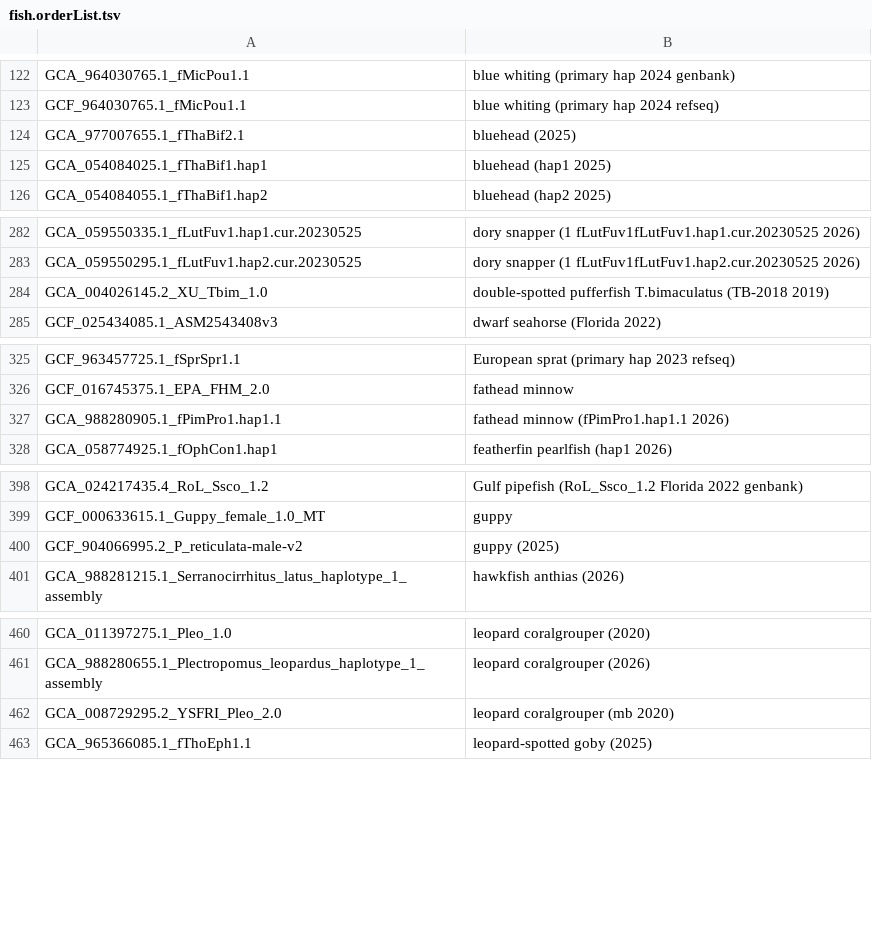
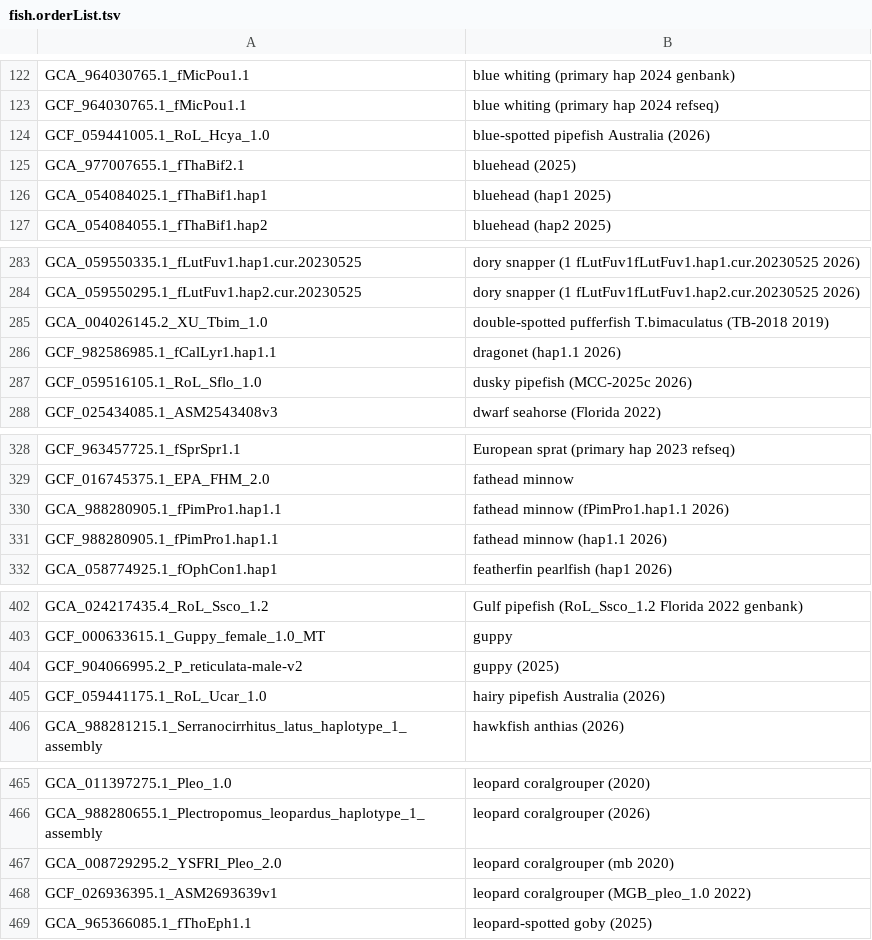
Before and after one commit to ucscGenomeBrowser/kent, a TSV file: src/hg/makeDb/doc/fishAsmHub/fish.orderList.tsv, drawn as a sheet; only a part is shown, gaps mark what is left out; the diff covers the shown part only.

Commit message:
RefSeq update refs #29545

```diff
--- a/src/hg/makeDb/doc/fishAsmHub/fish.orderList.tsv
+++ b/src/hg/makeDb/doc/fishAsmHub/fish.orderList.tsv
@@ -123,2 +123,3 @@ GCA_964030765.1_fMicPou1.1	blue whiting (primary hap 2024 genbank)
 GCF_964030765.1_fMicPou1.1	blue whiting (primary hap 2024 refseq)
+GCF_059441005.1_RoL_Hcya_1.0	blue-spotted pipefish Australia (2026)
 GCA_977007655.1_fThaBif2.1	bluehead (2025)
@@ -284,2 +285,4 @@ GCA_059550295.1_fLutFuv1.hap2.cur.20230525	dory snapper (1 fLutFuv1fLutFuv1.hap2
 GCA_004026145.2_XU_Tbim_1.0	double-spotted pufferfish T.bimaculatus (TB-2018 2019)
+GCF_982586985.1_fCalLyr1.hap1.1	dragonet (hap1.1 2026)
+GCF_059516105.1_RoL_Sflo_1.0	dusky pipefish (MCC-2025c 2026)
 GCF_025434085.1_ASM2543408v3	dwarf seahorse (Florida 2022)
@@ -327,2 +330,3 @@ GCF_016745375.1_EPA_FHM_2.0	fathead minnow
 GCA_988280905.1_fPimPro1.hap1.1	fathead minnow (fPimPro1.hap1.1 2026)
+GCF_988280905.1_fPimPro1.hap1.1	fathead minnow (hap1.1 2026)
 GCA_058774925.1_fOphCon1.hap1	featherfin pearlfish (hap1 2026)
@@ -400,2 +404,3 @@ GCF_000633615.1_Guppy_female_1.0_MT	guppy
 GCF_904066995.2_P_reticulata-male-v2	guppy (2025)
+GCF_059441175.1_RoL_Ucar_1.0	hairy pipefish Australia (2026)
 GCA_988281215.1_Serranocirrhitus_latus_haplotype_1_assembly	hawkfish anthias (2026)
@@ -462,2 +467,3 @@ GCA_988280655.1_Plectropomus_leopardus_haplotype_1_assembly	leopard coralgrouper
 GCA_008729295.2_YSFRI_Pleo_2.0	leopard coralgrouper (mb 2020)
+GCF_026936395.1_ASM2693639v1	leopard coralgrouper (MGB_pleo_1.0 2022)
 GCA_965366085.1_fThoEph1.1	leopard-spotted goby (2025)
```
Also changed, not shown: 3 added rows and 2 moved rows elsewhere in this file.
